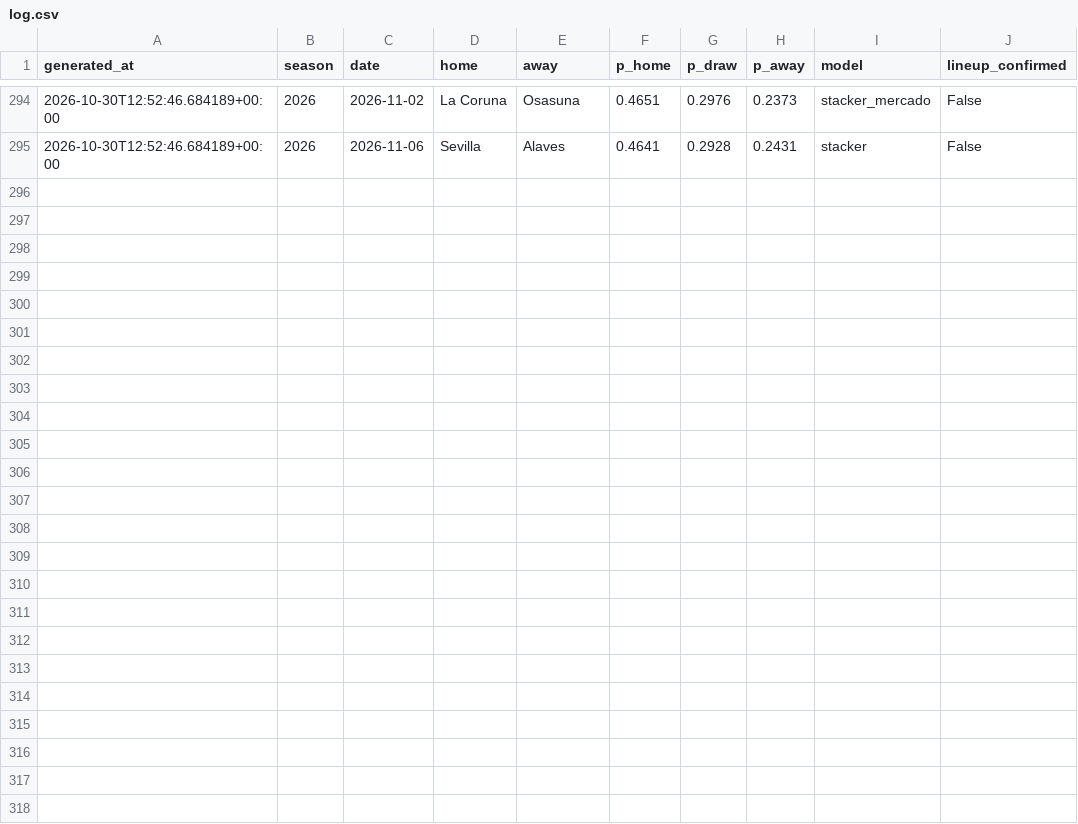
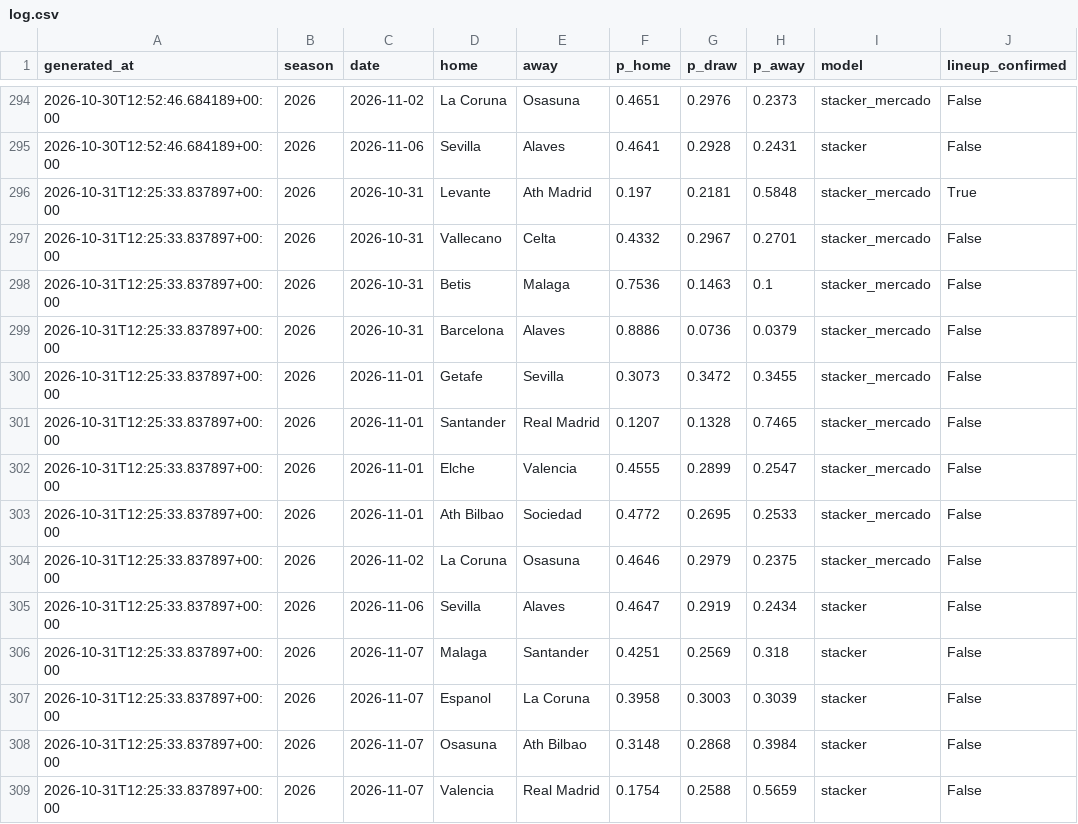
Before and after one commit to SergioMS02/laliga-predictor, a CSV file: predictions/log.csv, drawn as a sheet; only a part is shown, gaps mark what is left out.

```diff
--- a/predictions/log.csv
+++ b/predictions/log.csv
@@ -295 +295,15 @@ generated_at,season,date,home,away,p_home,p_draw,p_away,model,lineup_confirmed
 2026-10-30T12:52:46.684189+00:00,2026,2026-11-06,Sevilla,Alaves,0.4641,0.2928,0.2431,stacker,False
+2026-10-31T12:25:33.837897+00:00,2026,2026-10-31,Levante,Ath Madrid,0.197,0.2181,0.5848,stacker_mercado,True
+2026-10-31T12:25:33.837897+00:00,2026,2026-10-31,Vallecano,Celta,0.4332,0.2967,0.2701,stacker_mercado,False
+2026-10-31T12:25:33.837897+00:00,2026,2026-10-31,Betis,Malaga,0.7536,0.1463,0.1,stacker_mercado,False
+2026-10-31T12:25:33.837897+00:00,2026,2026-10-31,Barcelona,Alaves,0.8886,0.0736,0.0379,stacker_mercado,False
+2026-10-31T12:25:33.837897+00:00,2026,2026-11-01,Getafe,Sevilla,0.3073,0.3472,0.3455,stacker_mercado,False
+2026-10-31T12:25:33.837897+00:00,2026,2026-11-01,Santander,Real Madrid,0.1207,0.1328,0.7465,stacker_mercado,False
+2026-10-31T12:25:33.837897+00:00,2026,2026-11-01,Elche,Valencia,0.4555,0.2899,0.2547,stacker_mercado,False
+2026-10-31T12:25:33.837897+00:00,2026,2026-11-01,Ath Bilbao,Sociedad,0.4772,0.2695,0.2533,stacker_mercado,False
+2026-10-31T12:25:33.837897+00:00,2026,2026-11-02,La Coruna,Osasuna,0.4646,0.2979,0.2375,stacker_mercado,False
+2026-10-31T12:25:33.837897+00:00,2026,2026-11-06,Sevilla,Alaves,0.4647,0.2919,0.2434,stacker,False
+2026-10-31T12:25:33.837897+00:00,2026,2026-11-07,Malaga,Santander,0.4251,0.2569,0.318,stacker,False
+2026-10-31T12:25:33.837897+00:00,2026,2026-11-07,Espanol,La Coruna,0.3958,0.3003,0.3039,stacker,False
+2026-10-31T12:25:33.837897+00:00,2026,2026-11-07,Osasuna,Ath Bilbao,0.3148,0.2868,0.3984,stacker,False
+2026-10-31T12:25:33.837897+00:00,2026,2026-11-07,Valencia,Real Madrid,0.1754,0.2588,0.5659,stacker,False
```
Also changed, not shown: data/processed/odds_snapshots.csv, data/raw/coaches_wikidata.csv, 22 other files.
